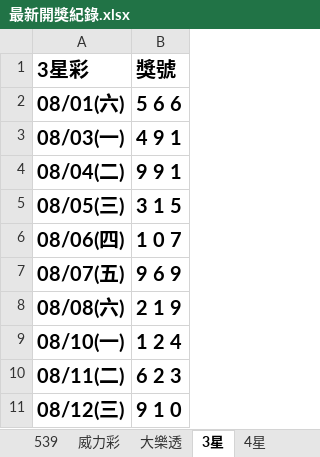
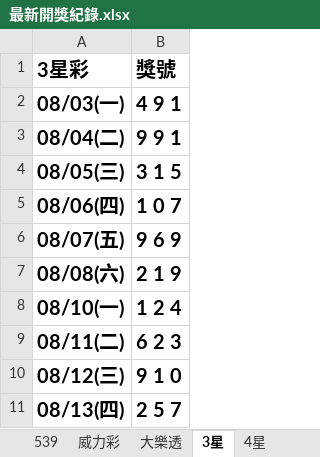
Before and after one commit to Tony-1943/taiwan-lottery, an Excel workbook: 最新開獎紀錄.xlsx, sheet 3星, drawn as a sheet; values as stored, in another font and other column widths than the file's, no borders; table styles not drawn; removed rows and columns are numbered as before the commit, all else as after; the diff names each change by its address in the sheet, - before the commit and + after, or states it on an @@ line.

```diff
--- a/最新開獎紀錄.xlsx (sheet 3星)
+++ b/最新開獎紀錄.xlsx (sheet 3星)
-row 2: 08/01(六) | 5 6 6
+row 11: 08/13(四) | 2 5 7
```
Also changed, not shown: sheet 威力彩, sheet 539, sheet 4星, 3 other files.
